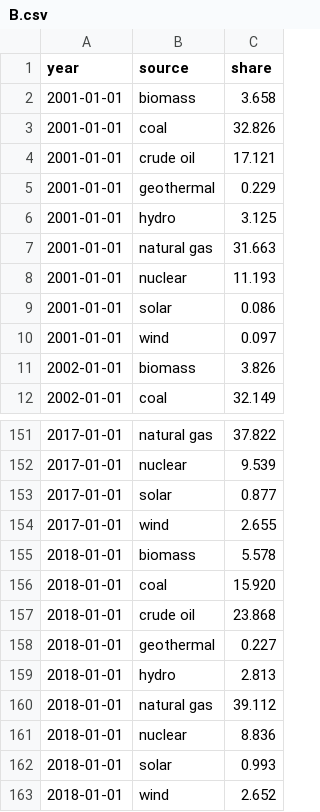
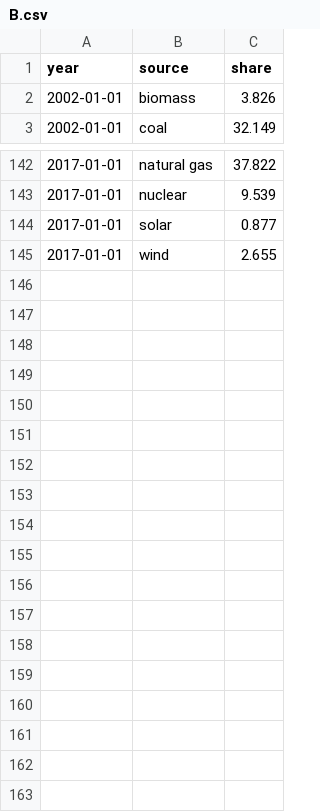
Before and after one commit to jonasoesch/energy-story, a CSV file: static/data/B.csv, drawn as a sheet; only a part is shown, gaps mark what is left out.

```diff
--- a/static/data/B.csv
+++ b/static/data/B.csv
@@ -1,11 +1,2 @@
 year,source,share
-2001-01-01,biomass,3.658
-2001-01-01,coal,32.826
-2001-01-01,crude oil,17.121
-2001-01-01,geothermal,0.229
-2001-01-01,hydro,3.125
-2001-01-01,natural gas,31.663
-2001-01-01,nuclear,11.193
-2001-01-01,solar,0.086
-2001-01-01,wind,0.097
 2002-01-01,biomass,3.826
@@ -154,10 +145 @@ year,source,share
 2017-01-01,wind,2.655
-2018-01-01,biomass,5.578
-2018-01-01,coal,15.920
-2018-01-01,crude oil,23.868
-2018-01-01,geothermal,0.227
-2018-01-01,hydro,2.813
-2018-01-01,natural gas,39.112
-2018-01-01,nuclear,8.836
-2018-01-01,solar,0.993
-2018-01-01,wind,2.652
```
Also changed, not shown: static/data/A.csv, 7 other files.
